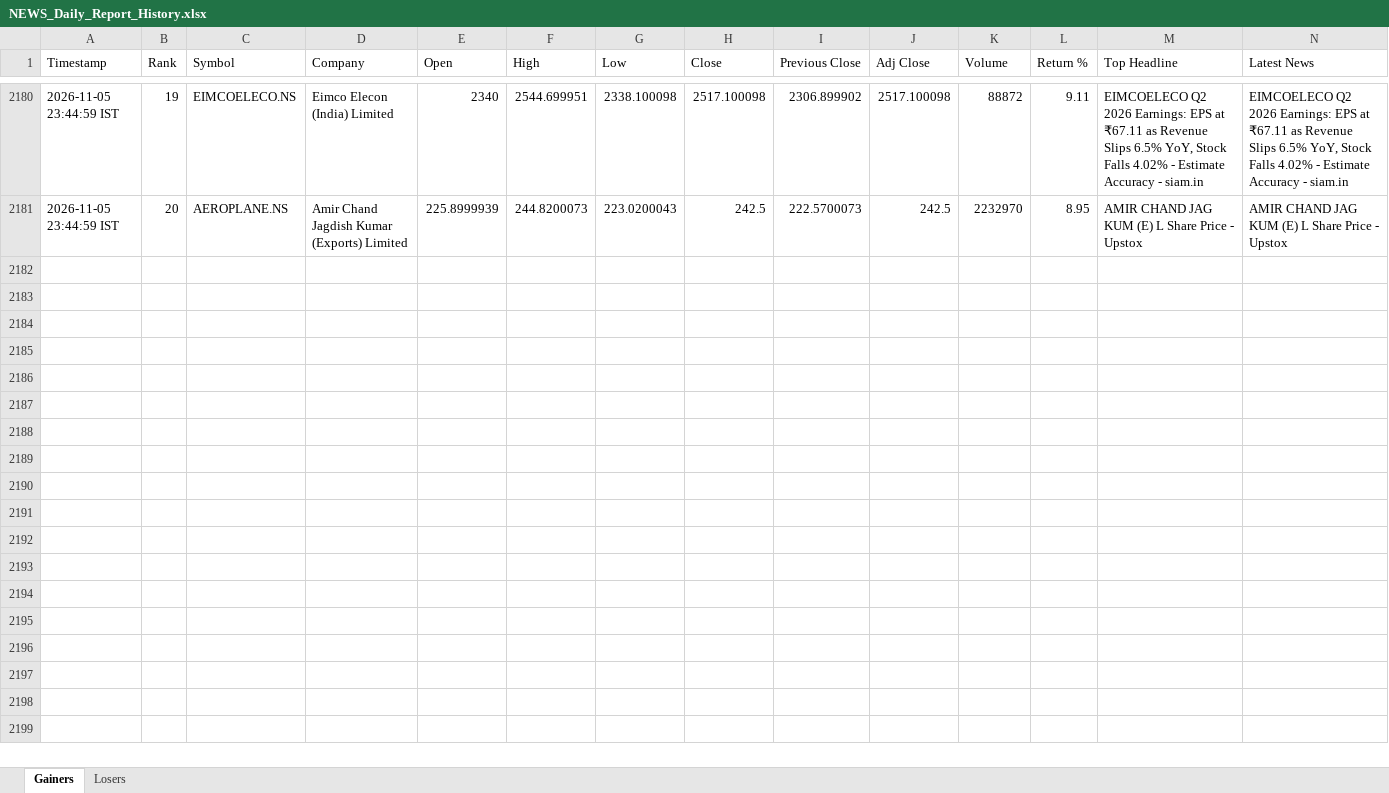
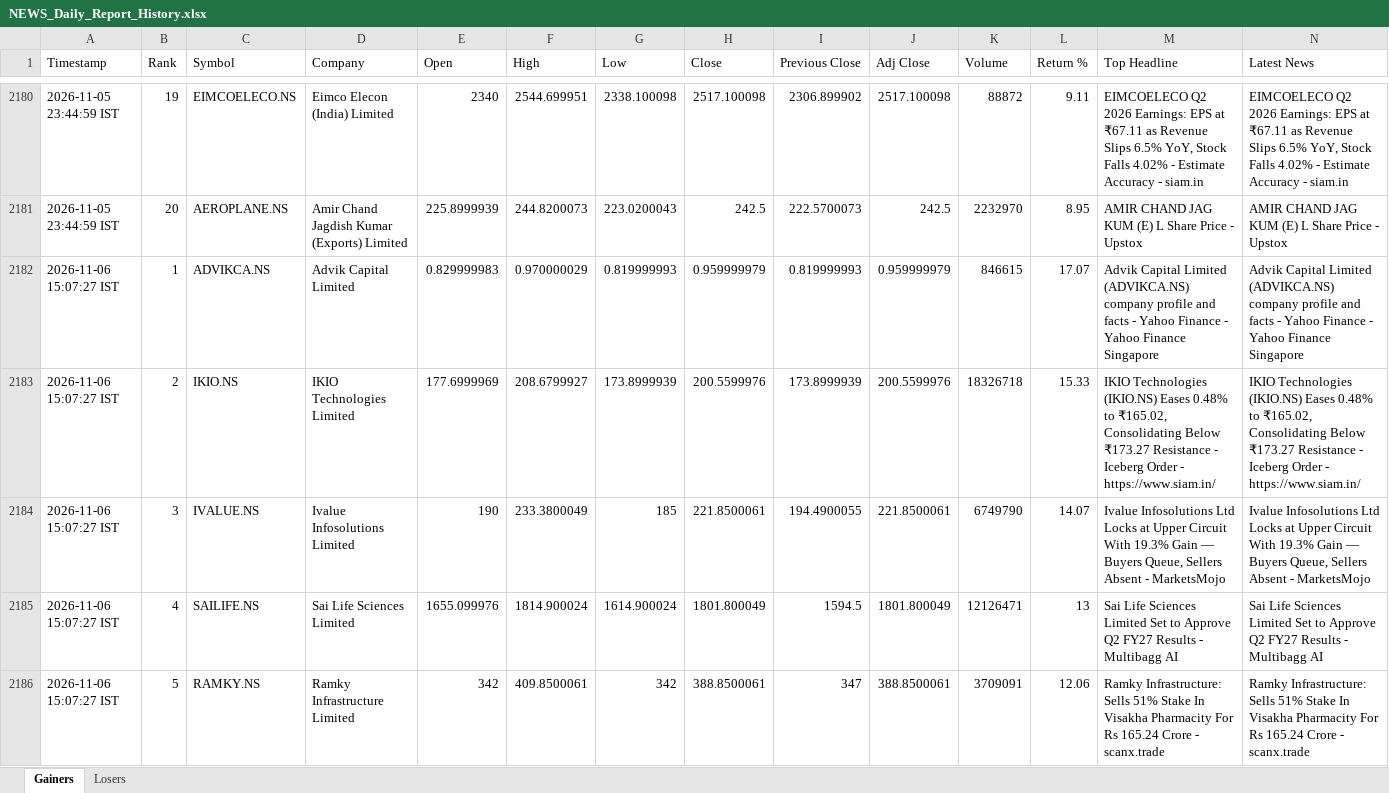
Before and after one commit to PavanSaiNekkala/News_Dividend_Fetcher, an Excel workbook: NEWS_Daily_Report/output/history/NEWS_Daily_Report_History.xlsx, sheet Gainers, drawn as a sheet; only a part is shown, gaps mark what is left out; values as stored, in another font and other column widths than the file's, no borders; rows hold the shown columns only; the diff covers the shown part only; the diff names each change by its address in the sheet, - before the commit and + after, or states it on an @@ line.

```diff
--- a/NEWS_Daily_Report/output/history/NEWS_Daily_Report_History.xlsx (sheet Gainers)
+++ b/NEWS_Daily_Report/output/history/NEWS_Daily_Report_History.xlsx (sheet Gainers)
+row 2182: 2026-11-06 15:07:27 IST | 1 | ADVIKCA.NS | Advik Capital Limited | 0.829999983 | 0.970000029 | 0.819999993 | 0.959999979 | 0.819999993 | 0.959999979 | 846615 | 17.07 | Advik Capital Limited (ADVIKCA.NS) company profile and facts - Yahoo Finance - Yahoo Finance Singapore | Advik Capital Limited (ADVIKCA.NS) company profile and facts - Yahoo Finance - Yahoo Finance Singapore
+row 2183: 2026-11-06 15:07:27 IST | 2 | IKIO.NS | IKIO Technologies Limited | 177.6999969 | 208.6799927 | 173.8999939 | 200.5599976 | 173.8999939 | 200.5599976 | 18326718 | 15.33 | IKIO Technologies (IKIO.NS) Eases 0.48% to ₹165.02, Consolidating Below ₹173.27 Resistance - Iceberg Order - https://www.siam.in/ | IKIO Technologies (IKIO.NS) Eases 0.48% to ₹165.02, Consolidating Below ₹173.27 Resistance - Iceberg Order - https://www.siam.in/
+row 2184: 2026-11-06 15:07:27 IST | 3 | IVALUE.NS | Ivalue Infosolutions Limited | 190 | 233.3800049 | 185 | 221.8500061 | 194.4900055 | 221.8500061 | 6749790 | 14.07 | Ivalue Infosolutions Ltd Locks at Upper Circuit With 19.3% Gain — Buyers Queue, Sellers Absent - MarketsMojo | Ivalue Infosolutions Ltd Locks at Upper Circuit With 19.3% Gain — Buyers Queue, Sellers Absent - MarketsMojo
+row 2185: 2026-11-06 15:07:27 IST | 4 | SAILIFE.NS | Sai Life Sciences Limited | 1655.099976 | 1814.900024 | 1614.900024 | 1801.800049 | 1594.5 | 1801.800049 | 12126471 | 13 | Sai Life Sciences Limited Set to Approve Q2 FY27 Results - Multibagg AI | Sai Life Sciences Limited Set to Approve Q2 FY27 Results - Multibagg AI
+row 2186: 2026-11-06 15:07:27 IST | 5 | RAMKY.NS | Ramky Infrastructure Limited | 342 | 409.8500061 | 342 | 388.8500061 | 347 | 388.8500061 | 3709091 | 12.06 | Ramky Infrastructure: Sells 51% Stake In Visakha Pharmacity For Rs 165.24 Crore - scanx.trade | Ramky Infrastructure: Sells 51% Stake In Visakha Pharmacity For Rs 165.24 Crore - scanx.trade
```
Also changed, not shown: 15 added rows elsewhere in this sheet, sheet Losers, NEWS_Daily_Report/output/latest/NEWS_Daily_Report.xlsx.
